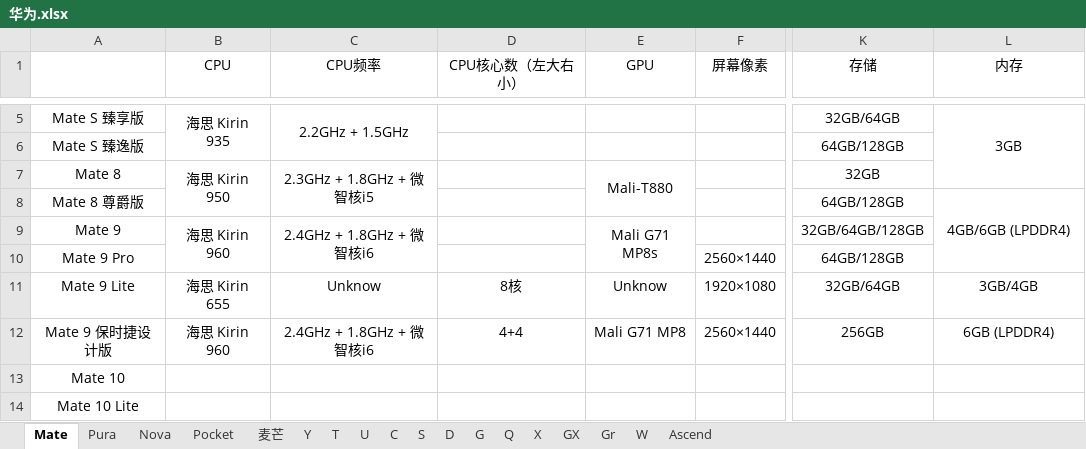
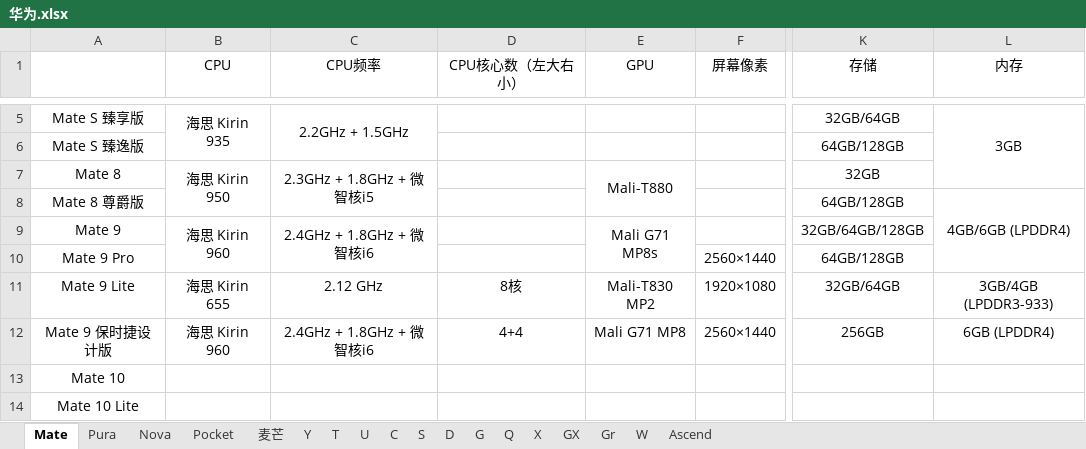
Before and after one commit to Grey-Wind/MobileInfo, an Excel workbook: 华为.xlsx, sheet Mate, drawn as a sheet; only a part is shown, gaps mark what is left out; values as stored, in another font and other column widths than the file's, no borders; the diff names each change by its address in the sheet, - before the commit and + after, or states it on an @@ line.

Commit message:
填写mate9lite细节

```diff
--- a/华为.xlsx (sheet Mate)
+++ b/华为.xlsx (sheet Mate)
-C11 (CPU频率): Unknow
+C11 (CPU频率): 2.12 GHz
-E11 (GPU): Unknow
+E11 (GPU): Mali-T830 MP2
-L11 (内存): 3GB/4GB
+L11 (内存): 3GB/4GB (LPDDR3-933)
```
